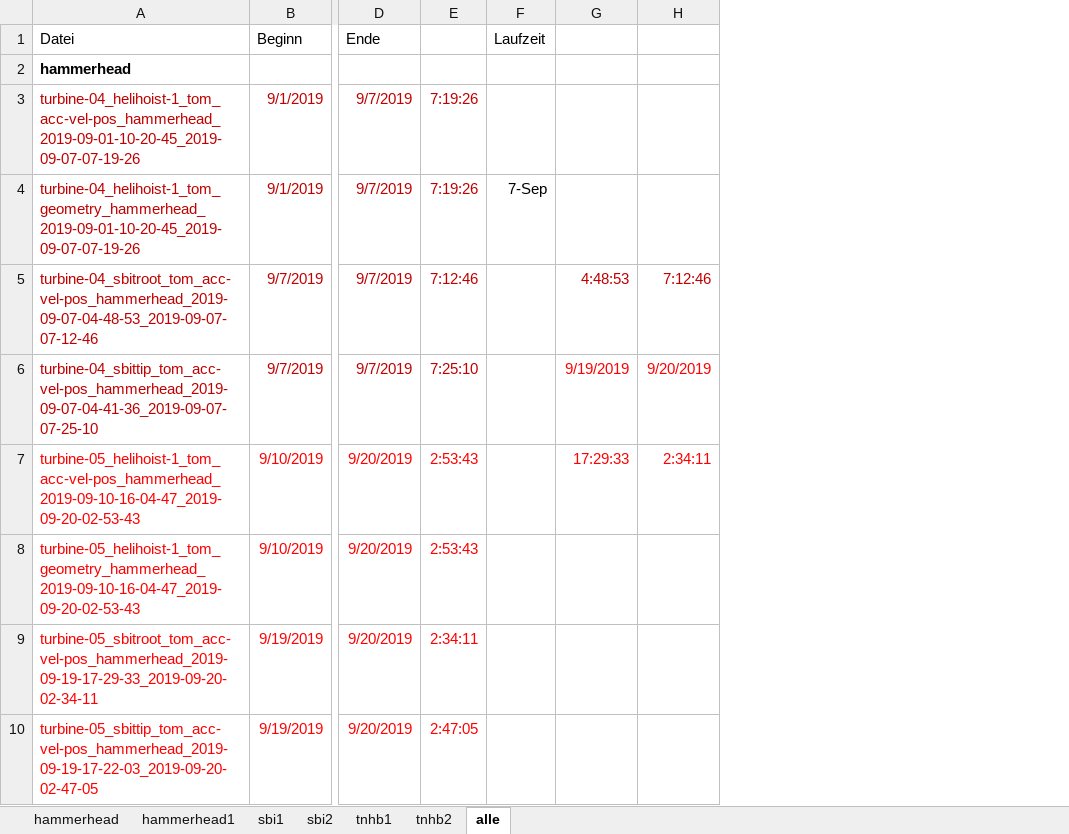
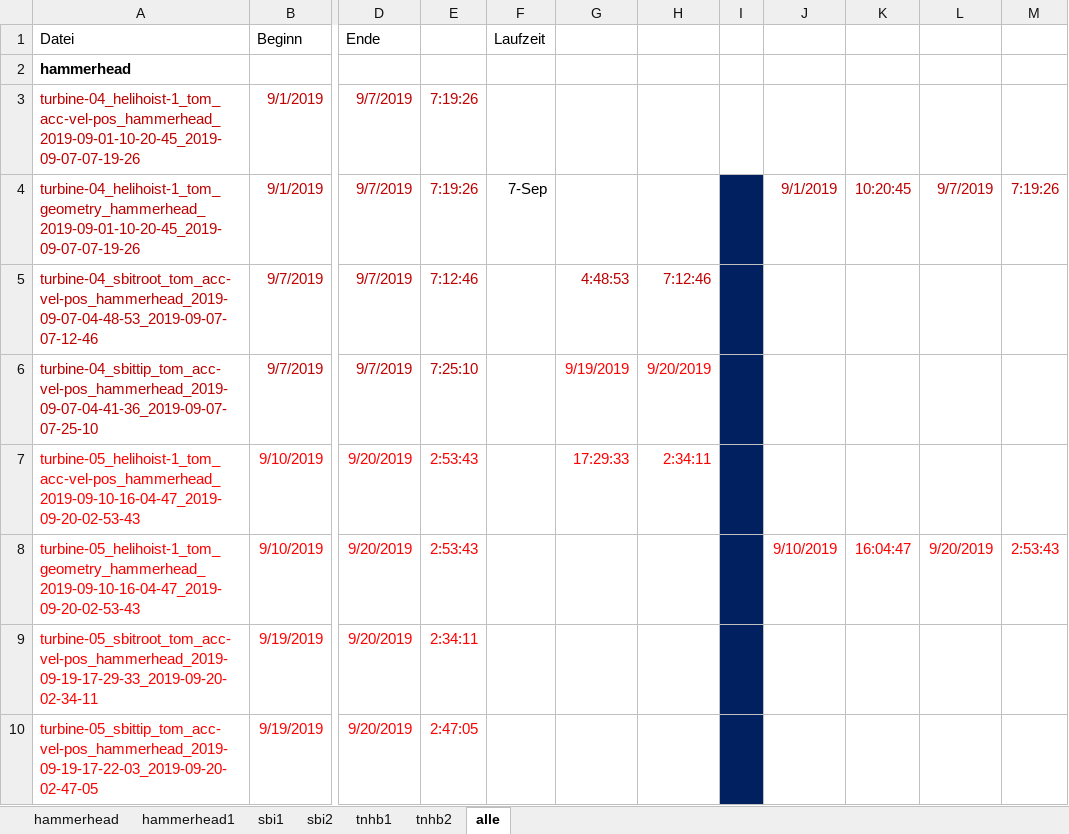
Before and after one commit to malvela/Installation-Rotorblades-ML-algorithms-attemps, an Excel workbook: exceldata/dataoverview.xlsx, sheet alle, drawn as a sheet; only a part is shown, gaps mark what is left out; values as stored, in another font and other column widths than the file's, no borders; the diff names each change by its address in the sheet, - before the commit and + after, or states it on an @@ line.

```diff
--- a/exceldata/dataoverview.xlsx (sheet alle)
+++ b/exceldata/dataoverview.xlsx (sheet alle)
+column I, empty
+column J, rows 4-8: 9/1/2019 |  |  |  | 9/10/2019
+column K, rows 4-8: 10:20:45 |  |  |  | 16:04:47
+column L, rows 4-8: 9/7/2019 |  |  |  | 9/20/2019
+column M, rows 4-8: 7:19:26 |  |  |  | 2:53:43
```
Also changed, not shown: 12 other files.
